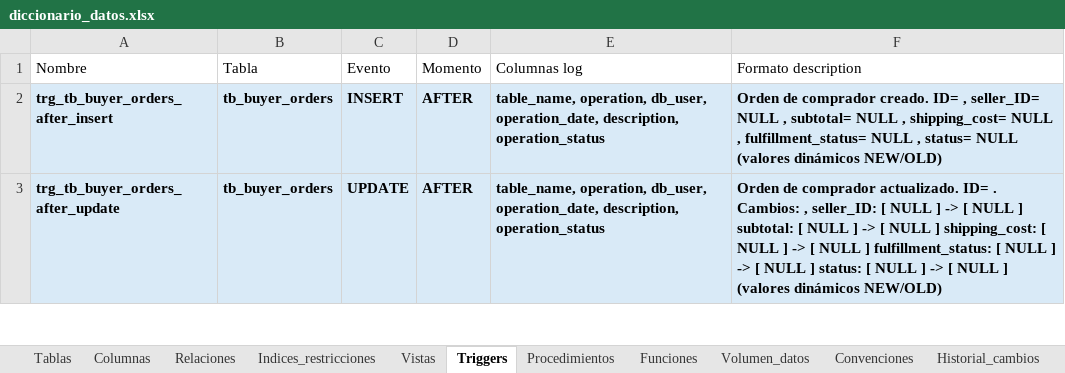
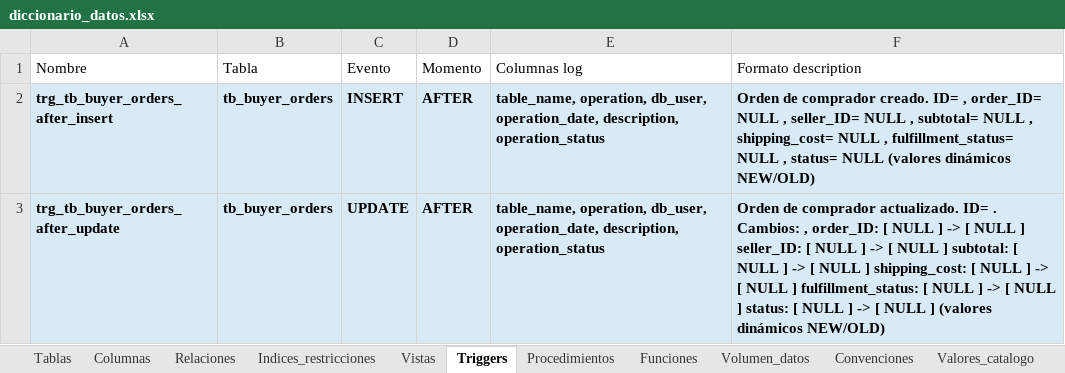
Before and after one commit to 240726-Amaro/diccionario-datos-db-test, an Excel workbook: diccionario_datos/diccionario_datos.xlsx, sheet Triggers, drawn as a sheet; only a part is shown; values as stored, in another font and other column widths than the file's, no borders; the diff covers the shown part only; the diff names each change by its address in the sheet, - before the commit and + after, or states it on an @@ line.

```diff
--- a/diccionario_datos/diccionario_datos.xlsx (sheet Triggers)
+++ b/diccionario_datos/diccionario_datos.xlsx (sheet Triggers)
+sheet tab: Valores_catalogo
-F2 (Formato description): …ID= , seller_ID= NULL…
+F2 (Formato description): …ID= , order_ID= NULL , seller_ID= NULL…
-F3 (Formato description): …Cambios: , seller_ID: […
+F3 (Formato description): …Cambios: , order_ID: [ NULL ] -> [ NULL ] seller_ID: […
```
Also changed, not shown: 3 added rows and 4 edited cells elsewhere in this sheet, sheet Columnas, sheet Tablas, sheet Volumen_datos, sheet Historial_cambios, sheet Indices_restricciones, sheet Funciones, 6 more sheets, docs/descargas/diccionario_datos.xlsx, 21 other files.
